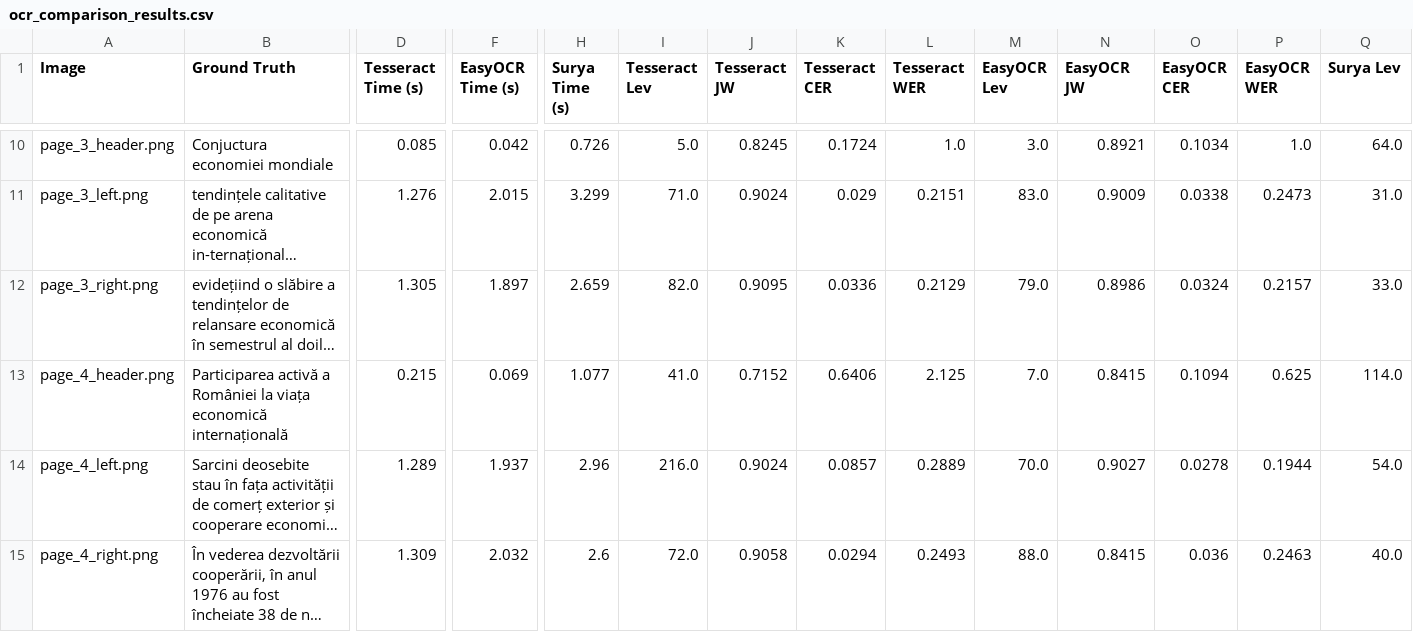
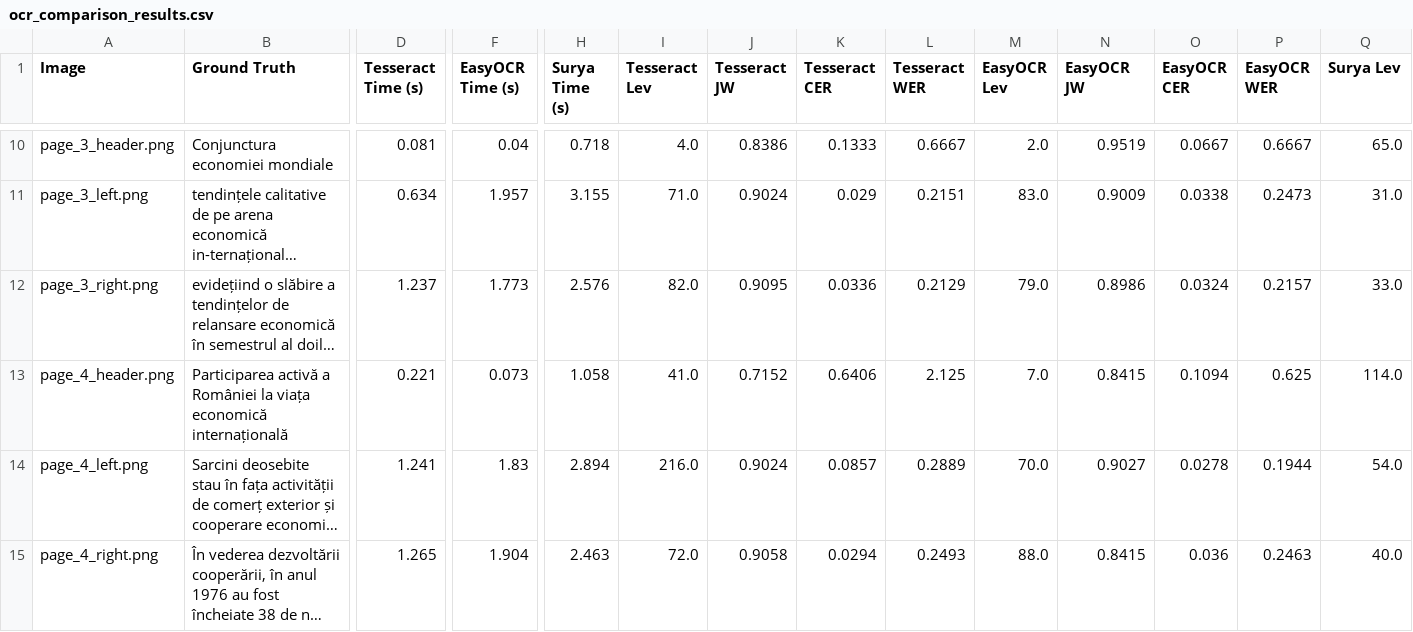
Before and after one commit to Robert326/Special-OCR-Pipeline-for-specific-romanian-documents, a CSV file: licenta/output/comparison/ocr_comparison_results.csv, drawn as a sheet; only a part is shown, gaps mark what is left out; long unchanged cells end in …; the diff covers the shown part only; the diff names each change by its address in the sheet, - before the commit and + after, or states it on an @@ line.

```diff
--- a/licenta/output/comparison/ocr_comparison_results.csv
+++ b/licenta/output/comparison/ocr_comparison_results.csv
-B10 (Ground Truth): Conjuctura economiei mondiale
+B10 (Ground Truth): Conjunctura economiei mondiale
-D10 (Tesseract Time (s)): 0.085
+D10 (Tesseract Time (s)): 0.081
-F10 (EasyOCR Time (s)): 0.042
+F10 (EasyOCR Time (s)): 0.04
-H10 (Surya Time (s)): 0.726
+H10 (Surya Time (s)): 0.718
-I10 (Tesseract Lev): 5.0
+I10 (Tesseract Lev): 4.0
-J10 (Tesseract JW): 0.8245
+J10 (Tesseract JW): 0.8386
-K10 (Tesseract CER): 0.1724
+K10 (Tesseract CER): 0.1333
-L10 (Tesseract WER): 1.0
+L10 (Tesseract WER): 0.6667
-M10 (EasyOCR Lev): 3.0
+M10 (EasyOCR Lev): 2.0
-N10 (EasyOCR JW): 0.8921
+N10 (EasyOCR JW): 0.9519
-O10 (EasyOCR CER): 0.1034
+O10 (EasyOCR CER): 0.0667
-P10 (EasyOCR WER): 1.0
+P10 (EasyOCR WER): 0.6667
-Q10 (Surya Lev): 64.0
+Q10 (Surya Lev): 65.0
-D11 (Tesseract Time (s)): 1.276
+D11 (Tesseract Time (s)): 0.634
-F11 (EasyOCR Time (s)): 2.015
+F11 (EasyOCR Time (s)): 1.957
-H11 (Surya Time (s)): 3.299
+H11 (Surya Time (s)): 3.155
-D12 (Tesseract Time (s)): 1.305
+D12 (Tesseract Time (s)): 1.237
-F12 (EasyOCR Time (s)): 1.897
+F12 (EasyOCR Time (s)): 1.773
-H12 (Surya Time (s)): 2.659
+H12 (Surya Time (s)): 2.576
-D13 (Tesseract Time (s)): 0.215
+D13 (Tesseract Time (s)): 0.221
-F13 (EasyOCR Time (s)): 0.069
+F13 (EasyOCR Time (s)): 0.073
-H13 (Surya Time (s)): 1.077
+H13 (Surya Time (s)): 1.058
-D14 (Tesseract Time (s)): 1.289
+D14 (Tesseract Time (s)): 1.241
-F14 (EasyOCR Time (s)): 1.937
+F14 (EasyOCR Time (s)): 1.83
-H14 (Surya Time (s)): 2.96
+H14 (Surya Time (s)): 2.894
-D15 (Tesseract Time (s)): 1.309
+D15 (Tesseract Time (s)): 1.265
-F15 (EasyOCR Time (s)): 2.032
+F15 (EasyOCR Time (s)): 1.904
-H15 (Surya Time (s)): 2.6
+H15 (Surya Time (s)): 2.463
```
Also changed, not shown: 26 edited cells elsewhere in this file, licenta/output/comparison/ocr_per_page_results.csv, 25 other files.
